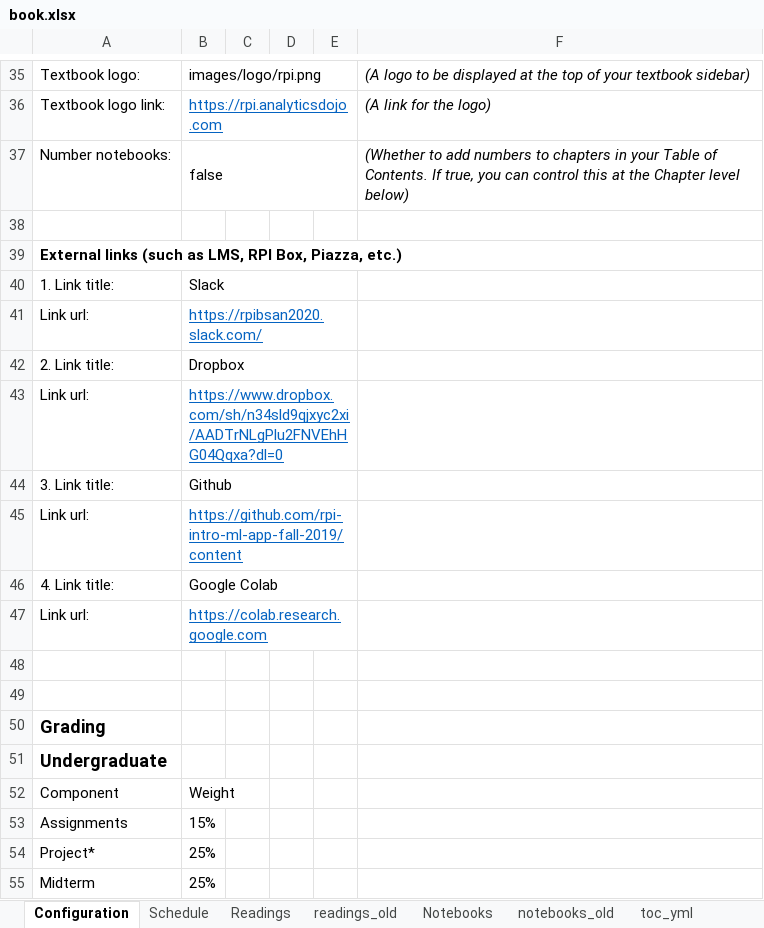
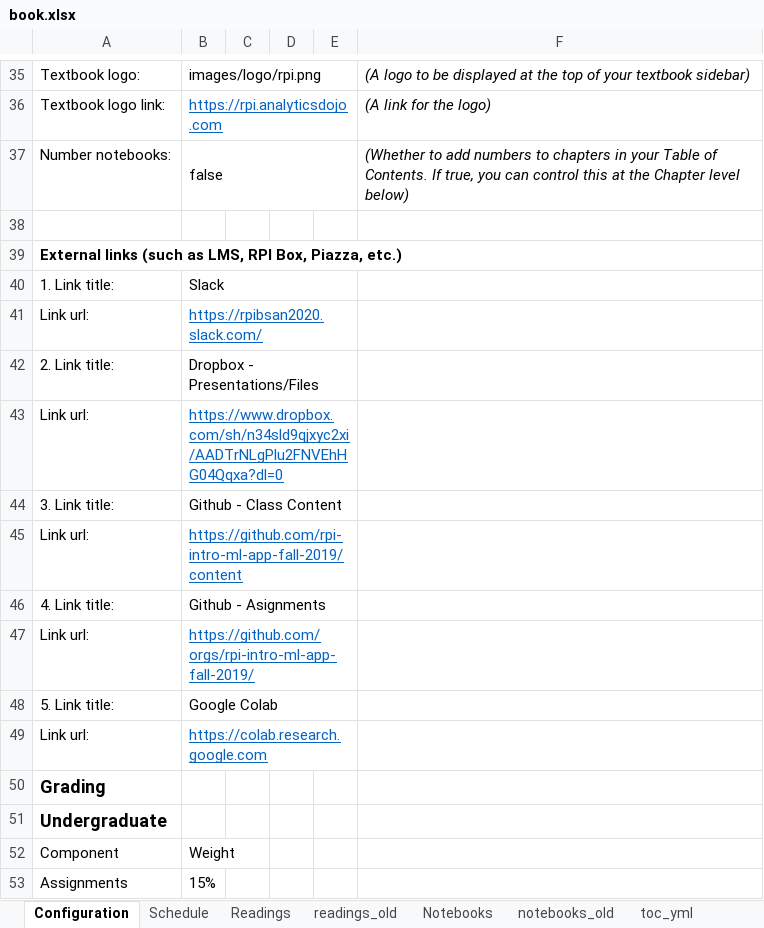
Before and after one commit to RPI-DATA/course-intro-ml-app, an Excel workbook: book.xlsx, sheet Configuration, drawn as a sheet; only a part is shown, gaps mark what is left out; the shorter side is filled out with more unchanged rows; values as stored, in another font and other column widths than the file's, no borders; removed rows and columns are numbered as before the commit, all else as after; the diff names each change by its address in the sheet, - before the commit and + after, or states it on an @@ line.

```diff
--- a/book.xlsx (sheet Configuration)
+++ b/book.xlsx (sheet Configuration)
-B42: Dropbox
+B42: Dropbox - Presentations/Files
-B44: Github
+B44: Github - Class Content
+row 46: 4. Link title: | Github - Asignments
+row 47: Link url: | https://github.com/orgs/rpi-intro-ml-app-fall-2019/
-A48: 4. Link title:
+A48: 5. Link title:
-row 48: (empty)
-row 49: (empty)
```
Also changed, not shown: sheet readings_old, sheet session_md, sheet Schedule, sheet toc_yml, other sheet tabs, formulas that keep their value, 19 other files.
